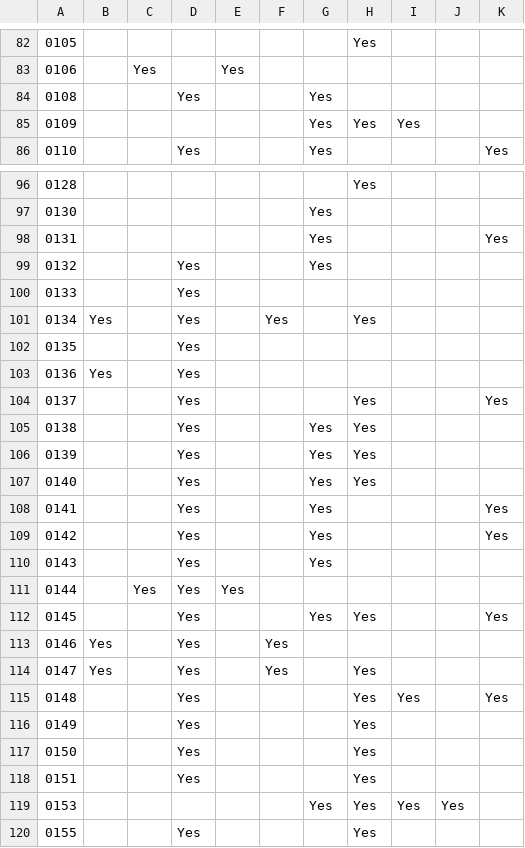
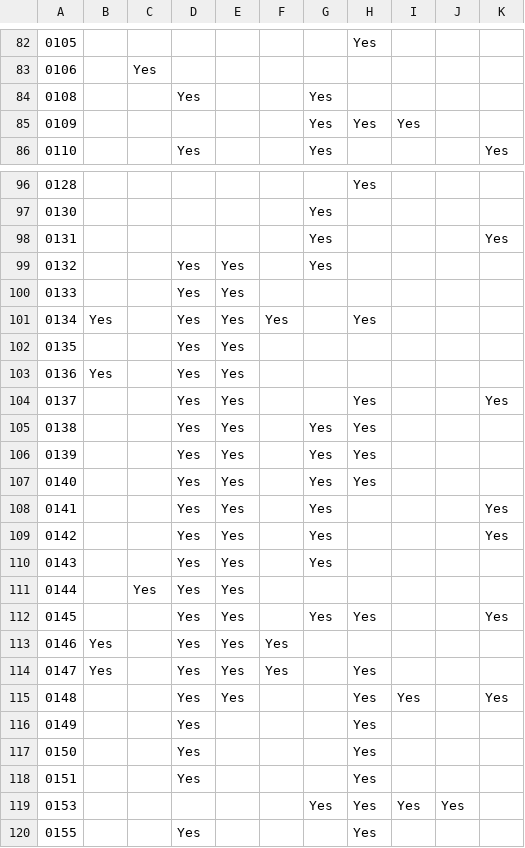
Before and after one commit to erikgaas/VHLAB, a CSV file: Info_Sync/heart_results.csv, drawn as a sheet; only a part is shown, gaps mark what is left out; the diff covers the shown part only; the diff names each change by its address in the sheet, - before the commit and + after, or states it on an @@ line.

```diff
--- a/Info_Sync/heart_results.csv
+++ b/Info_Sync/heart_results.csv
-E83: Yes
+E83: (empty)
-E99:E110: (empty)
+E99:E110: Yes
-E112:E115: (empty)
+E112:E115: Yes
```
Also changed, not shown: 39 edited cells elsewhere in this file, 2 other files.
